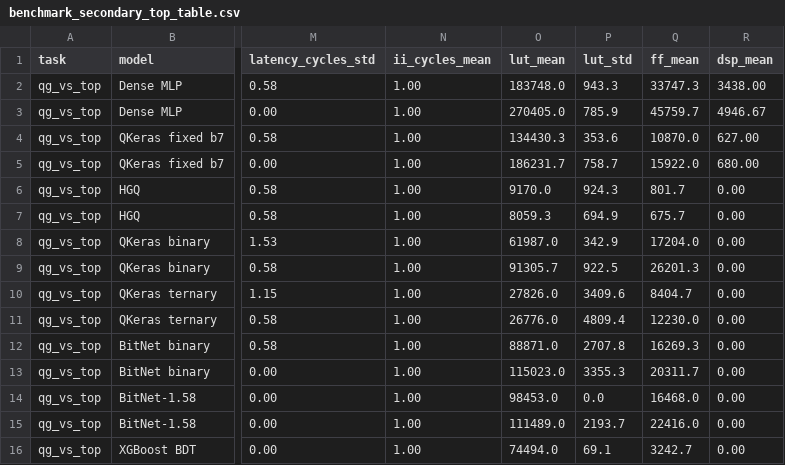
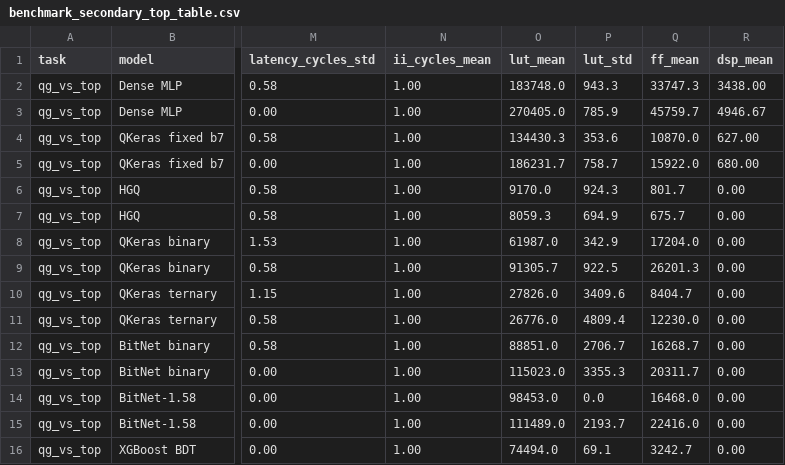
Before and after one commit to nairods/fastml_bitnet_benchmark, a CSV file: results/benchmark_secondary_top_table.csv, drawn as a sheet; only a part is shown, gaps mark what is left out; the diff names each change by its address in the sheet, - before the commit and + after, or states it on an @@ line.

```diff
--- a/results/benchmark_secondary_top_table.csv
+++ b/results/benchmark_secondary_top_table.csv
-O12 (lut_mean): 88871.0
+O12 (lut_mean): 88851.0
-P12 (lut_std): 2707.8
+P12 (lut_std): 2706.7
-Q12 (ff_mean): 16269.3
+Q12 (ff_mean): 16268.7
```
Also changed, not shown: results/benchmark_main_binary_table.csv, 2 other files.
